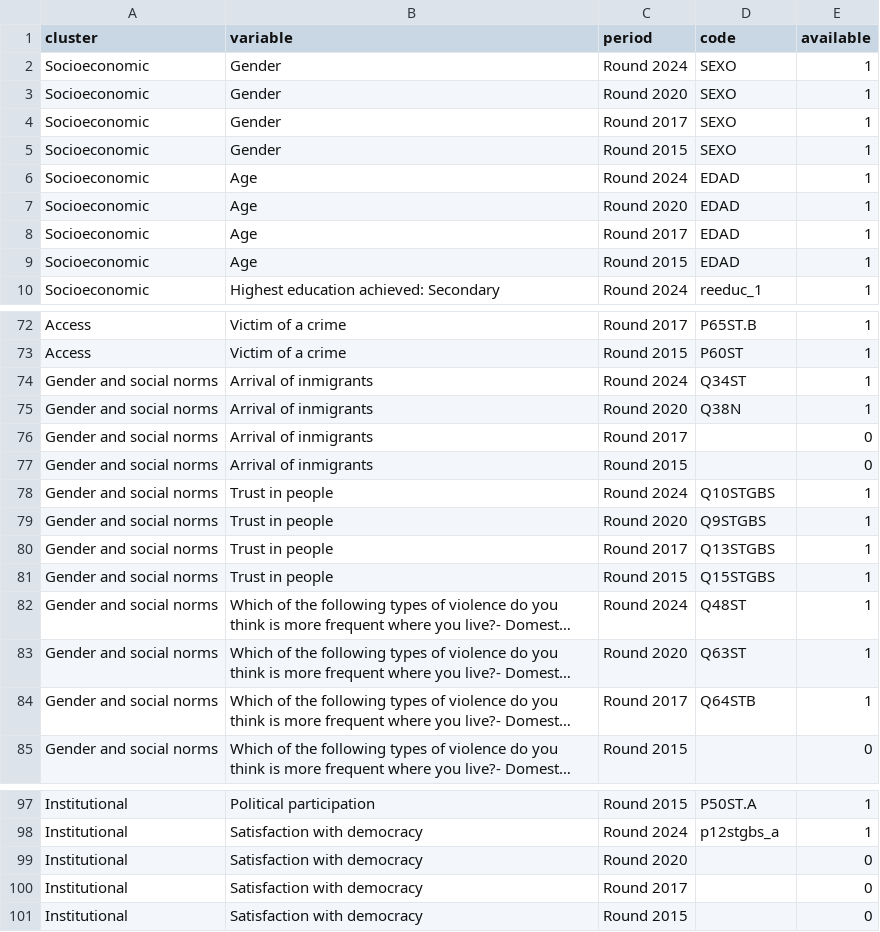
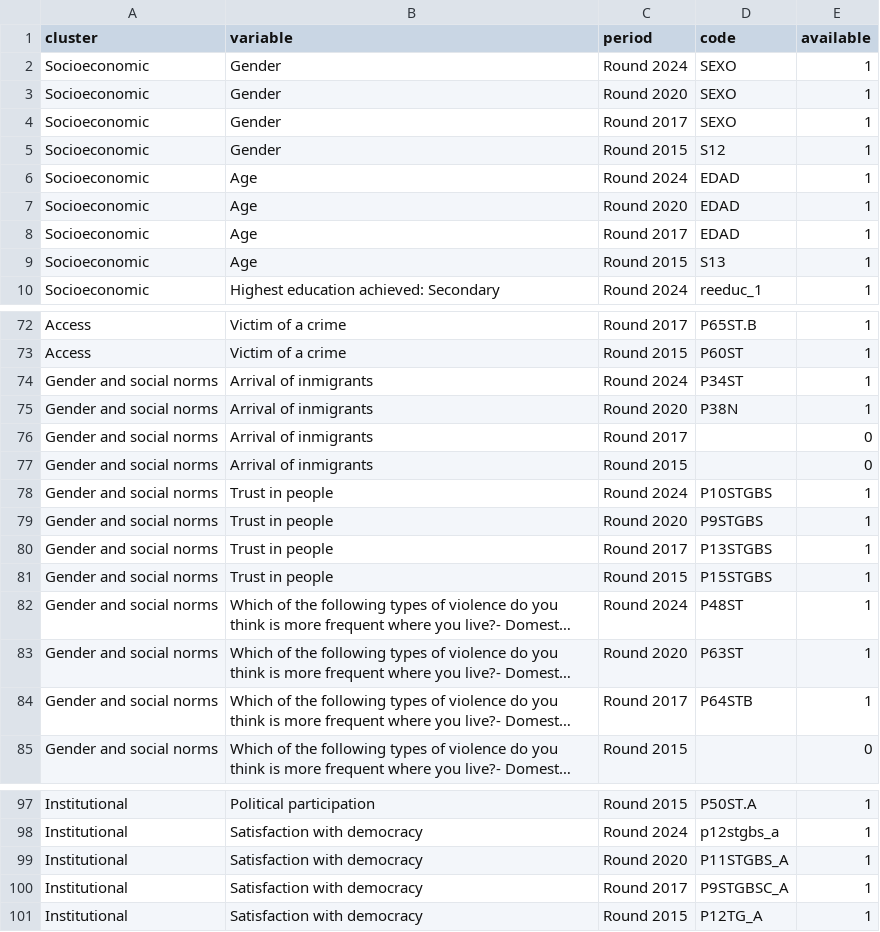
Before and after one commit to pecoranera2/barometer-mapping-dashboard, a CSV file: data/latino_clusters.csv, drawn as a sheet; only a part is shown, gaps mark what is left out; long unchanged cells end in …; the diff covers the shown part only; the diff names each change by its address in the sheet, - before the commit and + after, or states it on an @@ line.

```diff
--- a/data/latino_clusters.csv
+++ b/data/latino_clusters.csv
-D5 (code): SEXO
+D5 (code): S12
-D9 (code): EDAD
+D9 (code): S13
-D74 (code): Q34ST
+D74 (code): P34ST
-D75 (code): Q38N
+D75 (code): P38N
-D78 (code): Q10STGBS
+D78 (code): P10STGBS
-D79 (code): Q9STGBS
+D79 (code): P9STGBS
-D80 (code): Q13STGBS
+D80 (code): P13STGBS
-D81 (code): Q15STGBS
+D81 (code): P15STGBS
-D82 (code): Q48ST
+D82 (code): P48ST
-D83 (code): Q63ST
+D83 (code): P63ST
-D84 (code): Q64STB
+D84 (code): P64STB
-D99 (code): (empty)
+D99 (code): P11STGBS_A
-E99:E101 (available): 0
+E99:E101 (available): 1
-D100 (code): (empty)
+D100 (code): P9STGBSC_A
-D101 (code): (empty)
+D101 (code): P12TG_A
```
Also changed, not shown: 2 edited cells elsewhere in this file, data/afro_clusters.csv, data/arab_clusters.csv, 1 other file.
